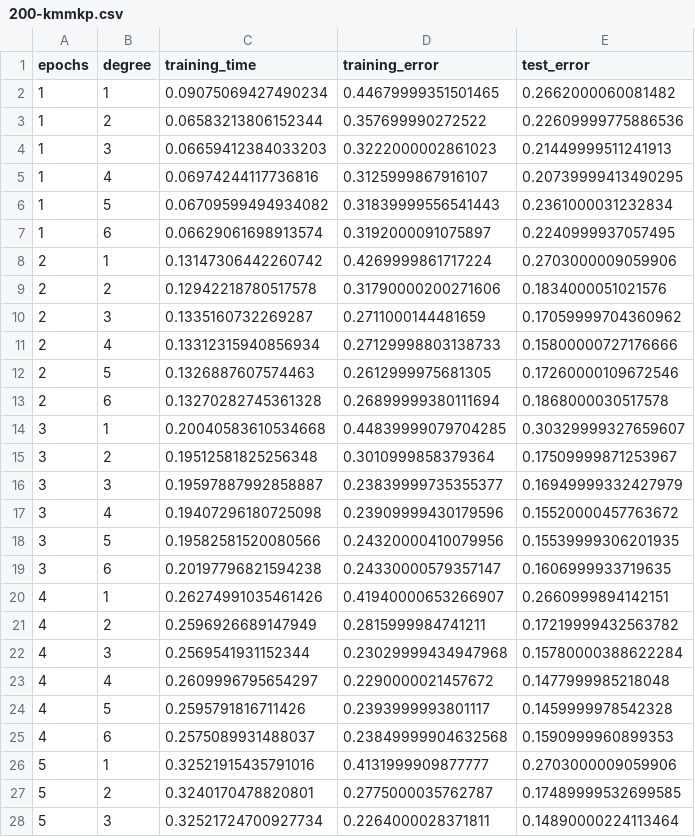
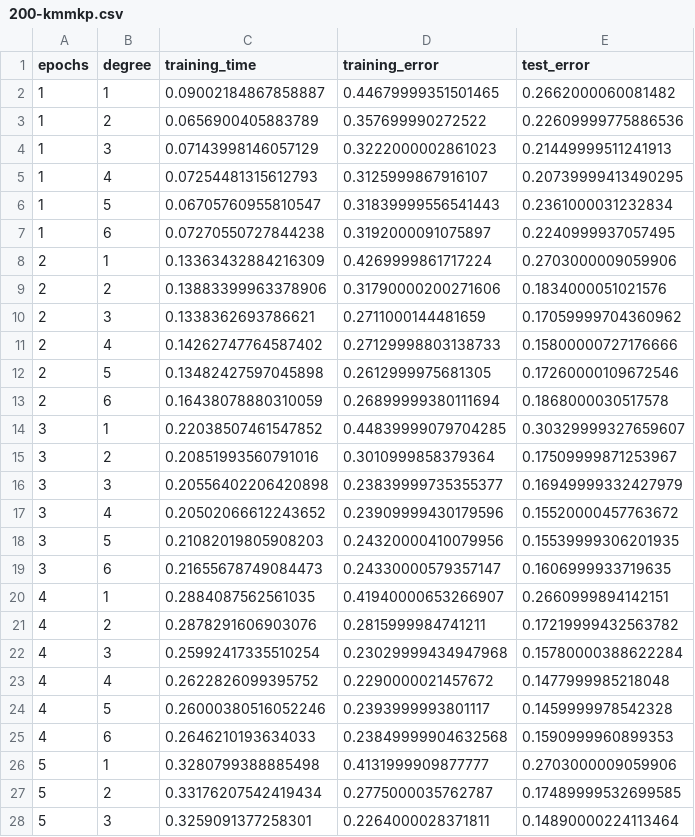
Before and after one commit to lfoscari/kernel-mnist, a CSV file: results/200-kmmkp.csv, drawn as a sheet; only a part is shown; the diff covers the shown part only.

```diff
--- a/results/200-kmmkp.csv
+++ b/results/200-kmmkp.csv
@@ -1,28 +1,28 @@
 epochs,degree,training_time,training_error,test_error
-1,1,0.09075069427490234,0.44679999351501465,0.2662000060081482
-1,2,0.06583213806152344,0.357699990272522,0.22609999775886536
-1,3,0.06659412384033203,0.3222000002861023,0.21449999511241913
-1,4,0.06974244117736816,0.3125999867916107,0.20739999413490295
-1,5,0.06709599494934082,0.31839999556541443,0.2361000031232834
-1,6,0.06629061698913574,0.3192000091075897,0.2240999937057495
-2,1,0.13147306442260742,0.4269999861717224,0.2703000009059906
-2,2,0.12942218780517578,0.31790000200271606,0.1834000051021576
-2,3,0.1335160732269287,0.2711000144481659,0.17059999704360962
-2,4,0.13312315940856934,0.27129998803138733,0.15800000727176666
-2,5,0.1326887607574463,0.2612999975681305,0.17260000109672546
-2,6,0.13270282745361328,0.26899999380111694,0.1868000030517578
-3,1,0.20040583610534668,0.44839999079704285,0.30329999327659607
-3,2,0.19512581825256348,0.3010999858379364,0.17509999871253967
-3,3,0.19597887992858887,0.23839999735355377,0.16949999332427979
-3,4,0.19407296180725098,0.23909999430179596,0.15520000457763672
-3,5,0.19582581520080566,0.24320000410079956,0.15539999306201935
-3,6,0.20197796821594238,0.24330000579357147,0.1606999933719635
-4,1,0.26274991035461426,0.41940000653266907,0.2660999894142151
-4,2,0.2596926689147949,0.2815999984741211,0.17219999432563782
-4,3,0.2569541931152344,0.23029999434947968,0.15780000388622284
-4,4,0.2609996795654297,0.2290000021457672,0.1477999985218048
-4,5,0.2595791816711426,0.2393999993801117,0.1459999978542328
-4,6,0.2575089931488037,0.23849999904632568,0.1590999960899353
-5,1,0.32521915435791016,0.4131999909877777,0.2703000009059906
-5,2,0.3240170478820801,0.2775000035762787,0.17489999532699585
-5,3,0.32521724700927734,0.2264000028371811,0.14890000224113464
+1,1,0.09002184867858887,0.44679999351501465,0.2662000060081482
+1,2,0.0656900405883789,0.357699990272522,0.22609999775886536
+1,3,0.07143998146057129,0.3222000002861023,0.21449999511241913
+1,4,0.07254481315612793,0.3125999867916107,0.20739999413490295
+1,5,0.06705760955810547,0.31839999556541443,0.2361000031232834
+1,6,0.07270550727844238,0.3192000091075897,0.2240999937057495
+2,1,0.13363432884216309,0.4269999861717224,0.2703000009059906
+2,2,0.13883399963378906,0.31790000200271606,0.1834000051021576
+2,3,0.1338362693786621,0.2711000144481659,0.17059999704360962
+2,4,0.14262747764587402,0.27129998803138733,0.15800000727176666
+2,5,0.13482427597045898,0.2612999975681305,0.17260000109672546
+2,6,0.16438078880310059,0.26899999380111694,0.1868000030517578
+3,1,0.22038507461547852,0.44839999079704285,0.30329999327659607
+3,2,0.20851993560791016,0.3010999858379364,0.17509999871253967
+3,3,0.20556402206420898,0.23839999735355377,0.16949999332427979
+3,4,0.20502066612243652,0.23909999430179596,0.15520000457763672
+3,5,0.21082019805908203,0.24320000410079956,0.15539999306201935
+3,6,0.21655678749084473,0.24330000579357147,0.1606999933719635
+4,1,0.2884087562561035,0.41940000653266907,0.2660999894142151
+4,2,0.2878291606903076,0.2815999984741211,0.17219999432563782
+4,3,0.25992417335510254,0.23029999434947968,0.15780000388622284
+4,4,0.2622826099395752,0.2290000021457672,0.1477999985218048
+4,5,0.26000380516052246,0.2393999993801117,0.1459999978542328
+4,6,0.2646210193634033,0.23849999904632568,0.1590999960899353
+5,1,0.3280799388885498,0.4131999909877777,0.2703000009059906
+5,2,0.33176207542419434,0.2775000035762787,0.17489999532699585
+5,3,0.3259091377258301,0.2264000028371811,0.14890000224113464
```
Also changed, not shown: 33 edited cells elsewhere in this file, results/1000-kmmkp.csv, results/1500-kmmkp.csv, 4 other files.
